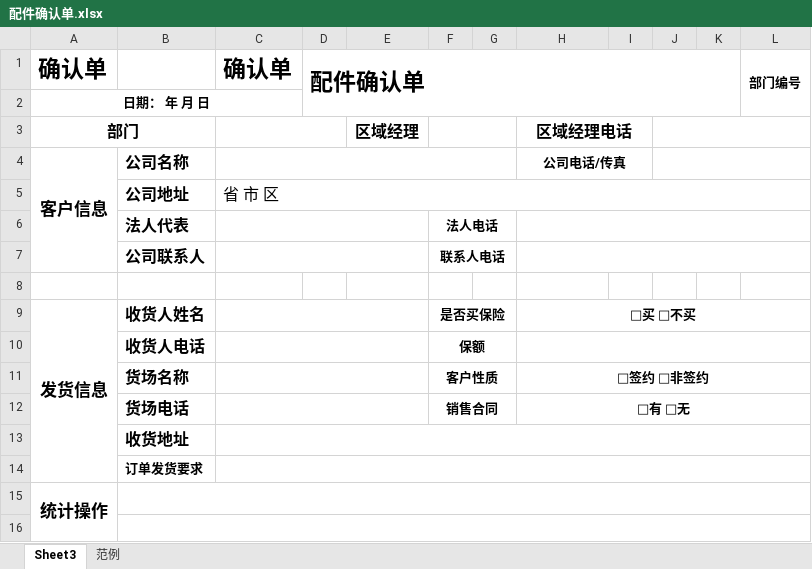
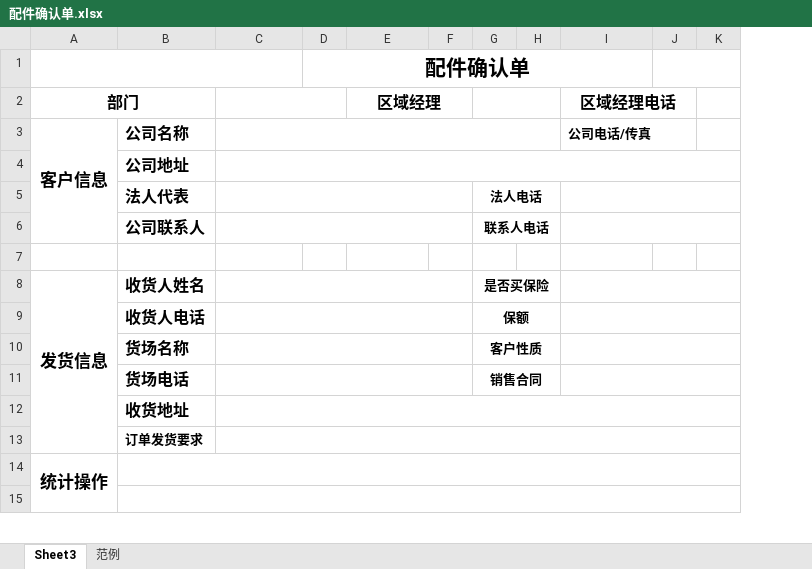
Before and after one commit to PythonSun/LogisticsDemo, an Excel workbook: public/templates/配件确认单.xlsx, sheet Sheet3, drawn as a sheet; only a part is shown; values as stored, in another font and other column widths than the file's, no borders; removed rows and columns are numbered as before the commit, all else as after; the diff covers the shown part only; the diff names each change by its address in the sheet, - before the commit and + after, or states it on an @@ line.

```diff
--- a/public/templates/配件确认单.xlsx (sheet Sheet3)
+++ b/public/templates/配件确认单.xlsx (sheet Sheet3)
+column F, empty
-column G, empty
+column H, empty
-column I, empty
-column L, empty
-row 1: 确认单 |  | 确认单 | 配件确认单 |  |  |  |  |  |  |  | 部门编号
@@ column A (部门) renumbered between rows 1 and 37 @@
-D1: (empty)
+D1: 配件确认单
+D1:I1 merged
+J1:K1 merged
+E2:F2 merged
-H3:I3 merged
+I2:J2 merged
-J3:L3 merged
-I3 alignment: center
+I3 alignment: left
-H4:I4 merged
+I3:J3 merged
-J4:L4 merged
-C4: 省 市 区
+C4: (empty)
-I8 (区域经理电话): □买 □不买
+I8 (区域经理电话): (empty)
-I10 (区域经理电话): □签约 □非签约
+I10 (区域经理电话): (empty)
-I11 (区域经理电话): □有 □无
+I11 (区域经理电话): (empty)
```
Also changed, not shown: 6 removed rows, 2 edited cells, cell formats and merged cells elsewhere in this sheet, charts or pictures, public/templates/借样确认单.xlsx, public/templates/更换代用确认单.xlsx, 5 other files.
